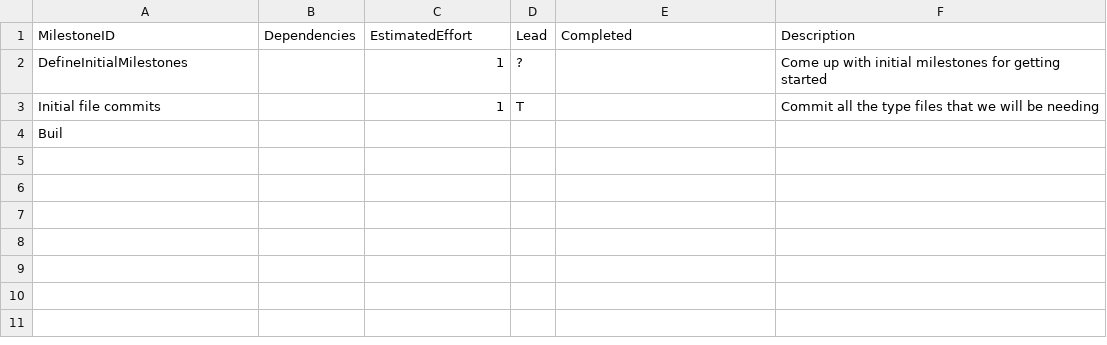
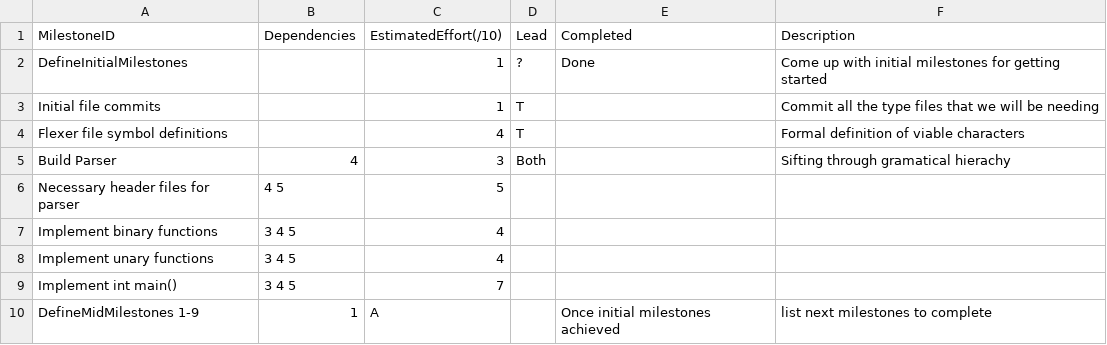
Before and after one commit to aswaathb/CompilerTest2, a CSV file: management/milestones.csv, drawn as a sheet.

Commit message:
Update milestones.csv

```diff
--- a/management/milestones.csv
+++ b/management/milestones.csv
@@ -1,4 +1,10 @@
-MilestoneID,             Dependencies, EstimatedEffort, Lead,  Completed, Description
-DefineInitialMilestones,             ,               1,    ?,           , Come up with initial milestones for getting started
+MilestoneID,             Dependencies, EstimatedEffort(/10), Lead,  Completed, Description
+DefineInitialMilestones,             ,               1,    ?,    Done   , Come up with initial milestones for getting started
 Initial file commits,                ,                1,   T,           , Commit all the type files that we will be needing
-Buil
+Flexer file symbol definitions,      ,               4,   T,        , Formal definition of viable characters
+Build Parser,                       4,            3, Both, , Sifting through gramatical hierachy
+Necessary header files for parser,  4 5,          5, , ,
+Implement binary functions,        3 4 5,      4, , ,
+Implement unary functions,         3 4 5,         4, , ,
+Implement int main(),              3 4 5,          7,
+DefineMidMilestones               1-9,            1, A,           , Once initial milestones achieved, list next milestones to complete
```
